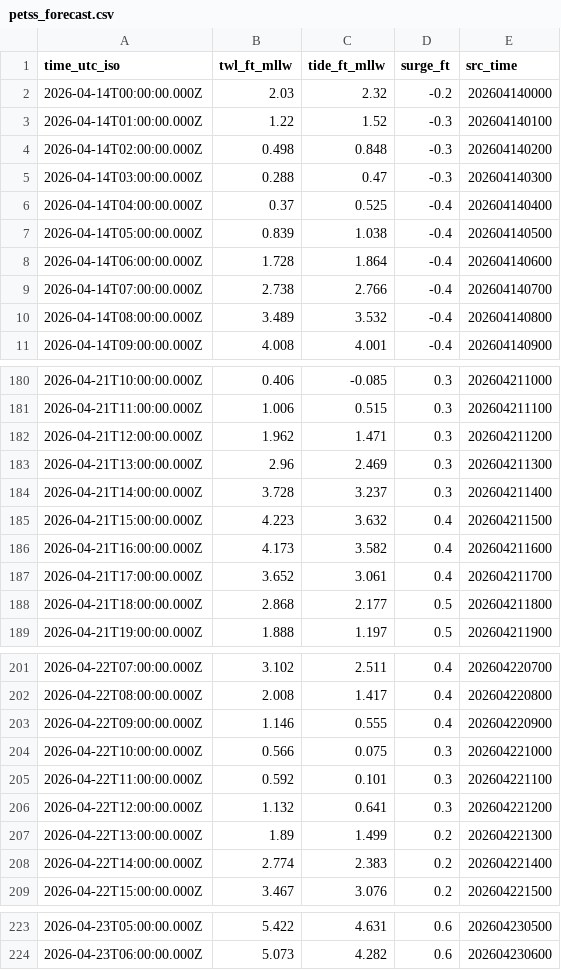
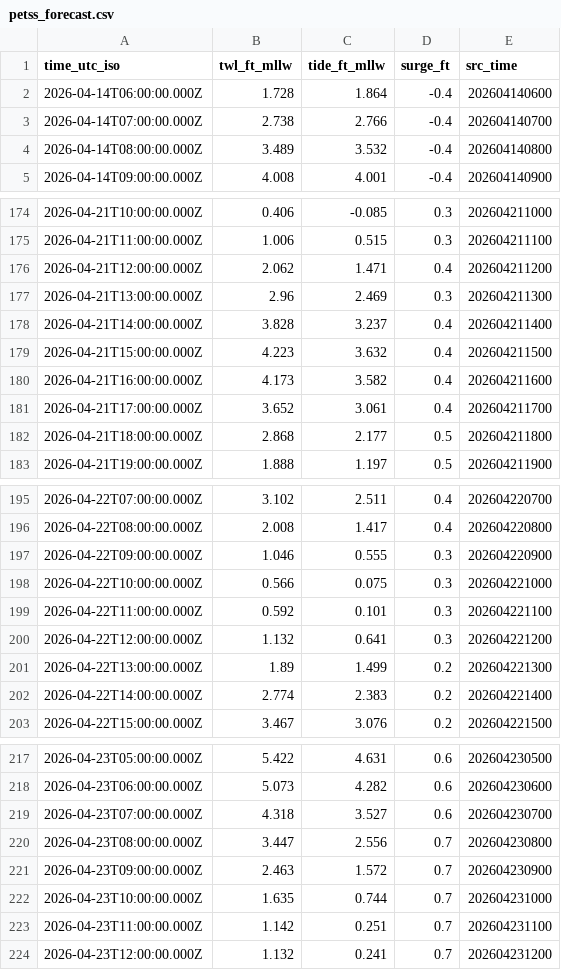
Before and after one commit to hondrospj/shorelysafe_flooding, a CSV file: data/gauges/absecon-channel/petss_forecast.csv, drawn as a sheet; only a part is shown, gaps mark what is left out; the diff covers the shown part only.

```diff
--- a/data/gauges/absecon-channel/petss_forecast.csv
+++ b/data/gauges/absecon-channel/petss_forecast.csv
@@ -1,8 +1,2 @@
 time_utc_iso,twl_ft_mllw,tide_ft_mllw,surge_ft,src_time
-2026-04-14T00:00:00.000Z,2.03,2.32,-0.2,202604140000
-2026-04-14T01:00:00.000Z,1.22,1.52,-0.3,202604140100
-2026-04-14T02:00:00.000Z,0.498,0.848,-0.3,202604140200
-2026-04-14T03:00:00.000Z,0.288,0.47,-0.3,202604140300
-2026-04-14T04:00:00.000Z,0.37,0.525,-0.4,202604140400
-2026-04-14T05:00:00.000Z,0.839,1.038,-0.4,202604140500
 2026-04-14T06:00:00.000Z,1.728,1.864,-0.4,202604140600
@@ -181,5 +175,5 @@ time_utc_iso,twl_ft_mllw,tide_ft_mllw,surge_ft,src_time
 2026-04-21T11:00:00.000Z,1.006,0.515,0.3,202604211100
-2026-04-21T12:00:00.000Z,1.962,1.471,0.3,202604211200
+2026-04-21T12:00:00.000Z,2.062,1.471,0.4,202604211200
 2026-04-21T13:00:00.000Z,2.96,2.469,0.3,202604211300
-2026-04-21T14:00:00.000Z,3.728,3.237,0.3,202604211400
+2026-04-21T14:00:00.000Z,3.828,3.237,0.4,202604211400
 2026-04-21T15:00:00.000Z,4.223,3.632,0.4,202604211500
@@ -202,3 +196,3 @@ time_utc_iso,twl_ft_mllw,tide_ft_mllw,surge_ft,src_time
 2026-04-22T08:00:00.000Z,2.008,1.417,0.4,202604220800
-2026-04-22T09:00:00.000Z,1.146,0.555,0.4,202604220900
+2026-04-22T09:00:00.000Z,1.046,0.555,0.3,202604220900
 2026-04-22T10:00:00.000Z,0.566,0.075,0.3,202604221000
@@ -224 +218,7 @@ time_utc_iso,twl_ft_mllw,tide_ft_mllw,surge_ft,src_time
 2026-04-23T06:00:00.000Z,5.073,4.282,0.6,202604230600
+2026-04-23T07:00:00.000Z,4.318,3.527,0.6,202604230700
+2026-04-23T08:00:00.000Z,3.447,2.556,0.7,202604230800
+2026-04-23T09:00:00.000Z,2.463,1.572,0.7,202604230900
+2026-04-23T10:00:00.000Z,1.635,0.744,0.7,202604231000
+2026-04-23T11:00:00.000Z,1.142,0.251,0.7,202604231100
+2026-04-23T12:00:00.000Z,1.132,0.241,0.7,202604231200
```
Also changed, not shown: 61 edited cells elsewhere in this file, 3 other files.
